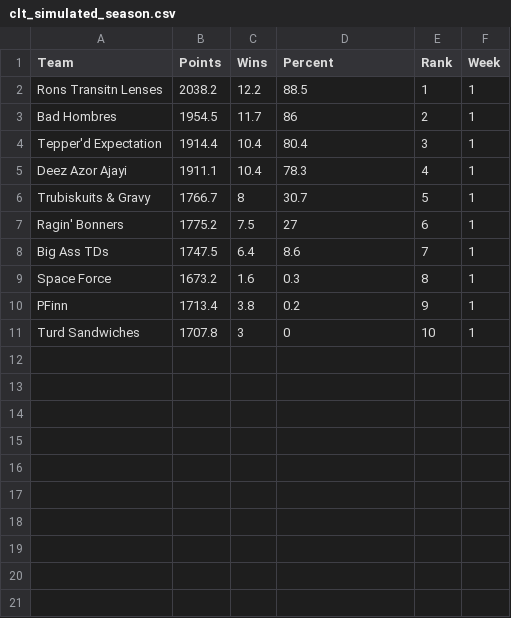
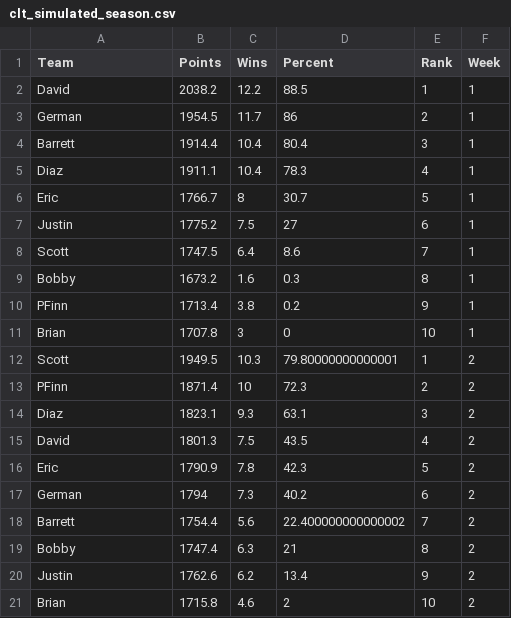
Before and after one commit to scottfrechette/shiny-server, a CSV file: clt/clt_simulated_season.csv, drawn as a sheet.

```diff
--- a/clt/clt_simulated_season.csv
+++ b/clt/clt_simulated_season.csv
@@ -1,11 +1,21 @@
 Team,Points,Wins,Percent,Rank,Week
-Rons Transitn Lenses,2038.2,12.2,88.5,1,1
-Bad Hombres,1954.5,11.7,86,2,1
-Tepper'd Expectation,1914.4,10.4,80.4,3,1
-Deez Azor Ajayi,1911.1,10.4,78.3,4,1
-Trubiskuits & Gravy,1766.7,8,30.7,5,1
-Ragin' Bonners,1775.2,7.5,27,6,1
-Big Ass TDs,1747.5,6.4,8.6,7,1
-Space Force,1673.2,1.6,0.3,8,1
+David,2038.2,12.2,88.5,1,1
+German,1954.5,11.7,86,2,1
+Barrett,1914.4,10.4,80.4,3,1
+Diaz,1911.1,10.4,78.3,4,1
+Eric,1766.7,8,30.7,5,1
+Justin,1775.2,7.5,27,6,1
+Scott,1747.5,6.4,8.6,7,1
+Bobby,1673.2,1.6,0.3,8,1
 PFinn,1713.4,3.8,0.2,9,1
-Turd Sandwiches,1707.8,3,0,10,1
+Brian,1707.8,3,0,10,1
+Scott,1949.5,10.3,79.80000000000001,1,2
+PFinn,1871.4,10,72.3,2,2
+Diaz,1823.1,9.3,63.1,3,2
+David,1801.3,7.5,43.5,4,2
+Eric,1790.9,7.8,42.3,5,2
+German,1794,7.3,40.2,6,2
+Barrett,1754.4,5.6,22.400000000000002,7,2
+Bobby,1747.4,6.3,21,8,2
+Justin,1762.6,6.2,13.4,9,2
+Brian,1715.8,4.6,2,10,2
```
Also changed, not shown: clt/playoff_leverage.csv, 3 other files.
